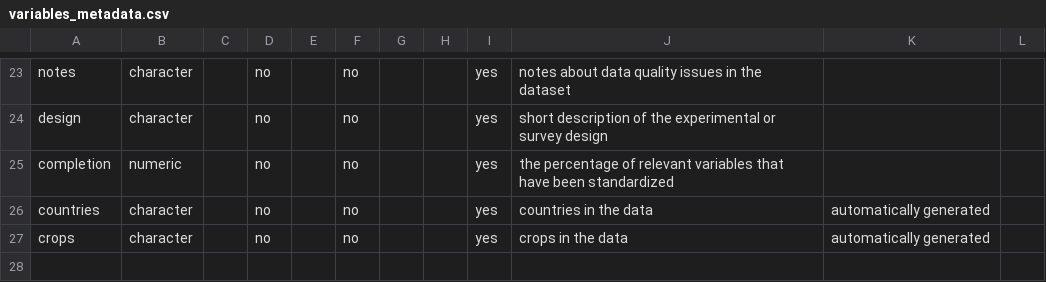
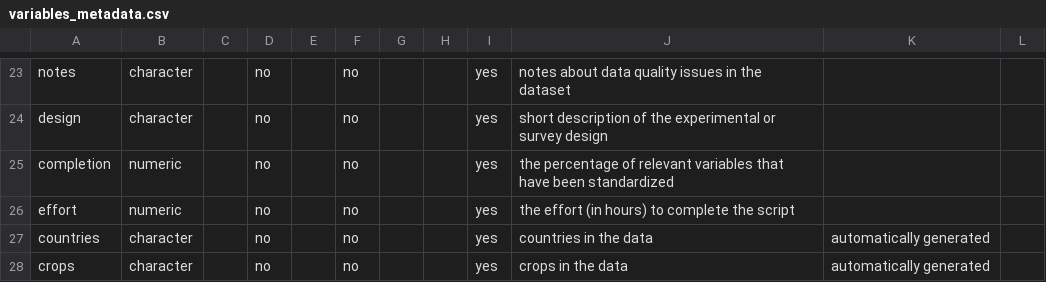
Before and after one commit to controvoc/terminag, a CSV file: variables/variables_metadata.csv, drawn as a sheet; only a part is shown, gaps mark what is left out; the diff names each change by its address in the sheet, - before the commit and + after, or states it on an @@ line.

```diff
--- a/variables/variables_metadata.csv
+++ b/variables/variables_metadata.csv
+row 26: effort | numeric |  | no |  | no |  |  | yes | the effort (in hours) to complete the script
```
Also changed, not shown: variables/variables_crop.csv, variables/variables_survey.csv.
